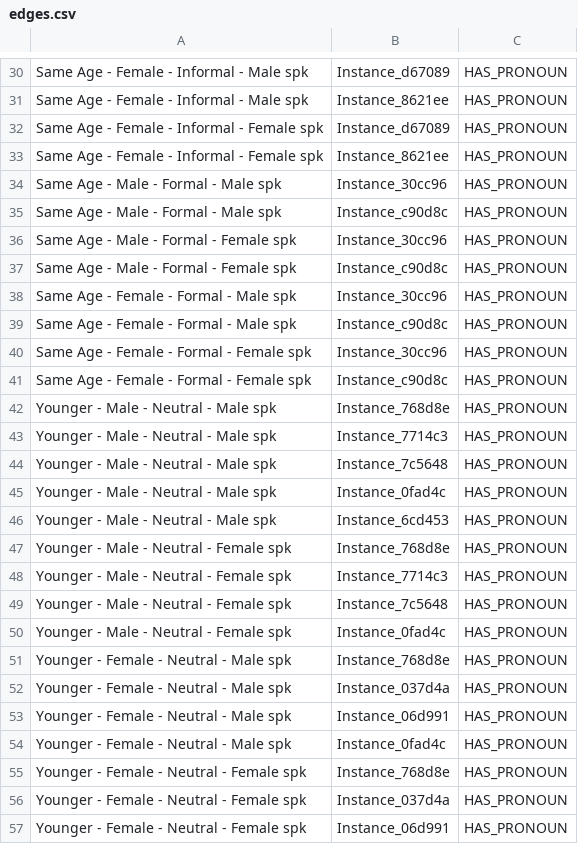
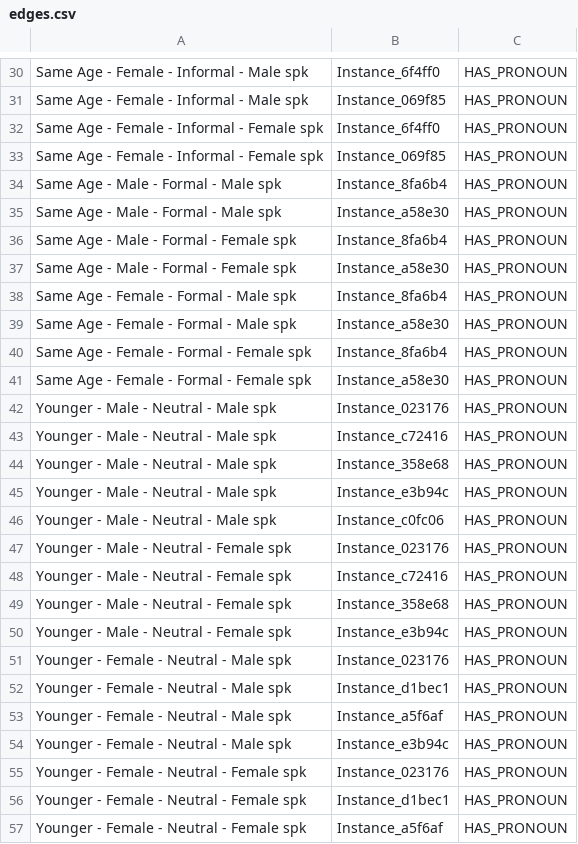
Before and after one commit to Gr8Sushant/multilingual-knowledge-graph-engine, a CSV file: pronouns_game/graph_export/artifacts/edges.csv, drawn as a sheet; only a part is shown, gaps mark what is left out; the diff covers the shown part only; the diff names each change by its address in the sheet, - before the commit and + after, or states it on an @@ line.

```diff
--- a/pronouns_game/graph_export/artifacts/edges.csv
+++ b/pronouns_game/graph_export/artifacts/edges.csv
-B30: Instance_d67089
+B30: Instance_6f4ff0
-B31: Instance_8621ee
+B31: Instance_069f85
-B32: Instance_d67089
+B32: Instance_6f4ff0
-B33: Instance_8621ee
+B33: Instance_069f85
-B34: Instance_30cc96
+B34: Instance_8fa6b4
-B35: Instance_c90d8c
+B35: Instance_a58e30
-B36: Instance_30cc96
+B36: Instance_8fa6b4
-B37: Instance_c90d8c
+B37: Instance_a58e30
-B38: Instance_30cc96
+B38: Instance_8fa6b4
-B39: Instance_c90d8c
+B39: Instance_a58e30
-B40: Instance_30cc96
+B40: Instance_8fa6b4
-B41: Instance_c90d8c
+B41: Instance_a58e30
-B42: Instance_768d8e
+B42: Instance_023176
-B43: Instance_7714c3
+B43: Instance_c72416
-B44: Instance_7c5648
+B44: Instance_358e68
-B45: Instance_0fad4c
+B45: Instance_e3b94c
-B46: Instance_6cd453
+B46: Instance_c0fc06
-B47: Instance_768d8e
+B47: Instance_023176
-B48: Instance_7714c3
+B48: Instance_c72416
-B49: Instance_7c5648
+B49: Instance_358e68
-B50: Instance_0fad4c
+B50: Instance_e3b94c
-B51: Instance_768d8e
+B51: Instance_023176
-B52: Instance_037d4a
+B52: Instance_d1bec1
-B53: Instance_06d991
+B53: Instance_a5f6af
-B54: Instance_0fad4c
+B54: Instance_e3b94c
-B55: Instance_768d8e
+B55: Instance_023176
-B56: Instance_037d4a
+B56: Instance_d1bec1
-B57: Instance_06d991
+B57: Instance_a5f6af
```
Also changed, not shown: 114 edited cells elsewhere in this file, pronouns_game/graph_export/artifacts/confusion.csv, pronouns_game/graph_export/artifacts/nodes.csv, 4 other files.
